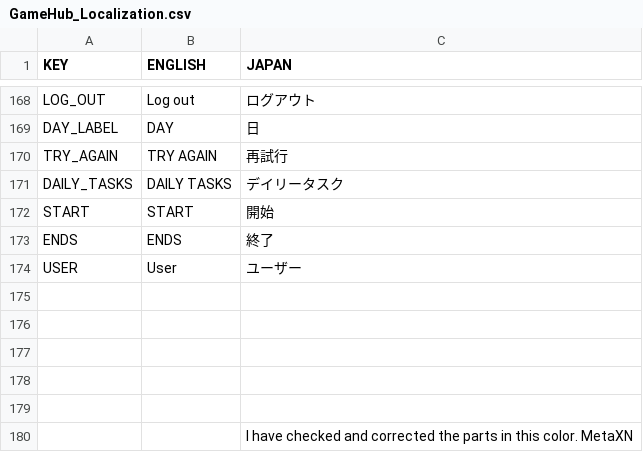
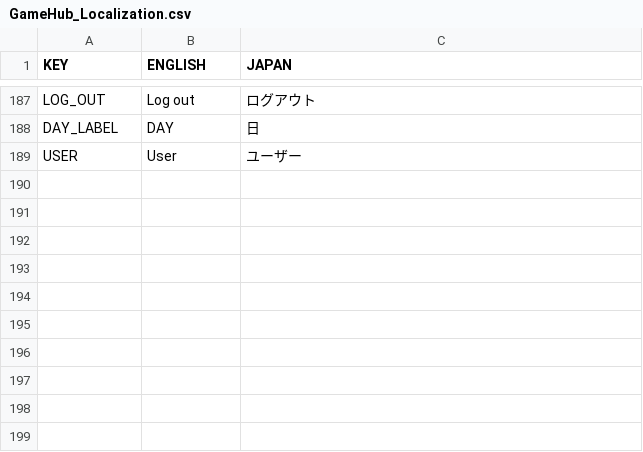
Before and after one commit to emperor1412/GamingHub, a CSV file: src/components/Localization/GameHub_Localization.csv, drawn as a sheet; only a part is shown, gaps mark what is left out; the diff covers the shown part only.

```diff
--- a/src/components/Localization/GameHub_Localization.csv
+++ b/src/components/Localization/GameHub_Localization.csv
@@ -174,12 +193,2 @@ LOG_OUT,Log out,ログアウト
 DAY_LABEL,DAY,日
-TRY_AGAIN,TRY AGAIN,再試行
-DAILY_TASKS,DAILY TASKS,デイリータスク
-START,START,開始
-ENDS,ENDS,終了
 USER,User,ユーザー
-,,
-,,
-,,
-,,
-,,
-,,I have checked and corrected the parts in this color.　MetaXN
```
Also changed, not shown: 19 added rows and 1 edited cell elsewhere in this file, 3 other files.
